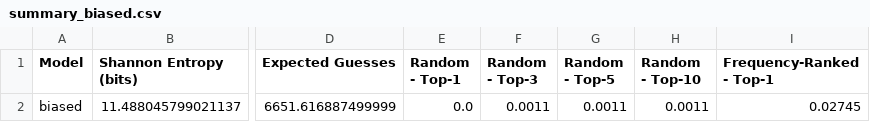
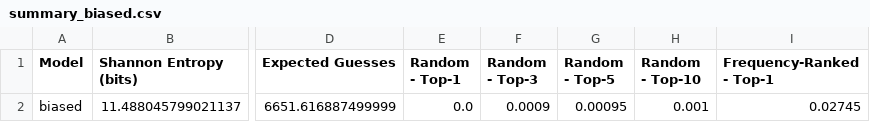
Before and after one commit to VietKhoaNguyen/Final-Project, a CSV file: results/summary_biased.csv, drawn as a sheet; only a part is shown, gaps mark what is left out; the diff names each change by its address in the sheet, - before the commit and + after, or states it on an @@ line.

```diff
--- a/results/summary_biased.csv
+++ b/results/summary_biased.csv
-F2 (Random - Top-3): 0.0011
+F2 (Random - Top-3): 0.0009
-G2 (Random - Top-5): 0.0011
+G2 (Random - Top-5): 0.00095
-H2 (Random - Top-10): 0.0011
+H2 (Random - Top-10): 0.001
```
Also changed, not shown: results/defense_weak_blacklisting.csv, results/summary_all_models.csv, 18 other files.
